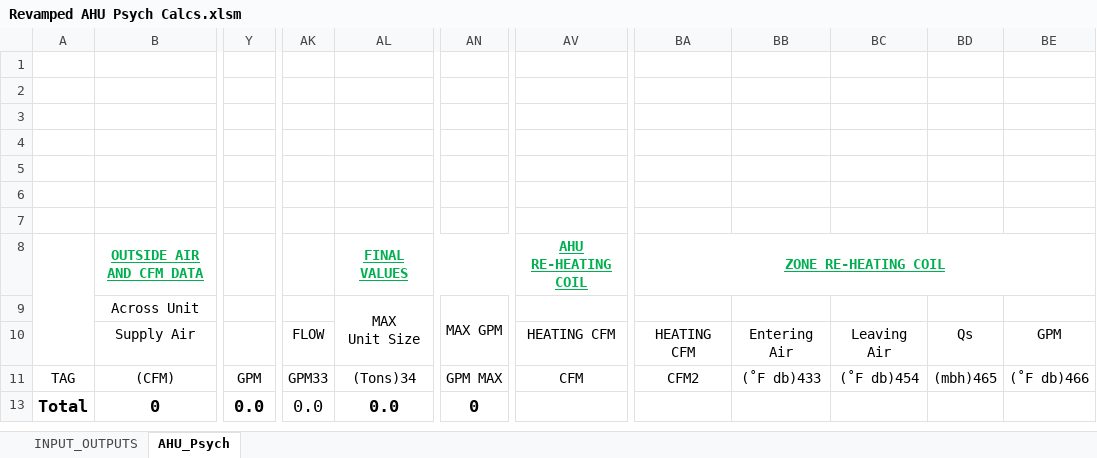
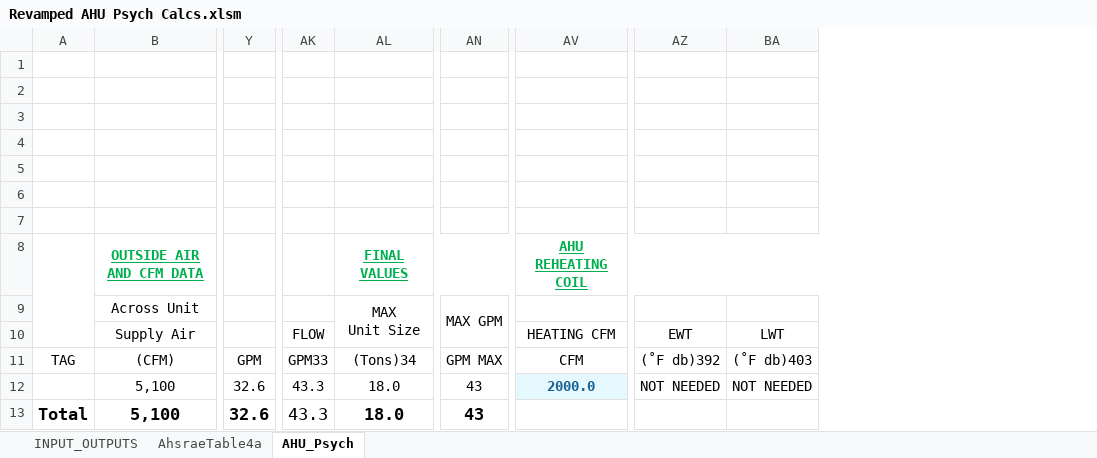
Before and after one commit to Rushikeshh-patil/PsychroCalc, an Excel workbook: Revamped AHU Psych Calcs.xlsm, sheet AHU_Psych, drawn as a sheet; only a part is shown, gaps mark what is left out; values as stored, in another font and other column widths than the file's, no borders; table styles not drawn; removed rows and columns are numbered as before the commit, all else as after; rows hold the shown columns only; the diff names each change by its address in the sheet, - before the commit and + after, or states it on an @@ line.

Commit message:
Updates to ASHRAE Table 4a.

```diff
--- a/Revamped AHU Psych Calcs.xlsm (sheet AHU_Psych)
+++ b/Revamped AHU Psych Calcs.xlsm (sheet AHU_Psych)
@@ sheet tab unhidden: AhsraeTable4a @@
+column AZ, rows 10-11: EWT | (˚F db)392
+column BA, rows 10-11: LWT | (˚F db)403
-column BA, rows 8-11: ZONE RE-HEATING COIL |  | HEATING CFM | CFM2
-column BB, rows 10-11: Entering Air | (˚F db)433
-column BC, rows 10-11: Leaving Air | (˚F db)454
-column BD, rows 10-11: Qs | (mbh)465
-column BE, rows 10-11: GPM | (˚F db)466
-AV8: AHU RE-HEATING COIL
+AV8: AHU REHEATING COIL
+row 12:  | 5,100 | 32.6 | 43.3 | 18.0 | 43 | 2000.0 | NOT NEEDED | NOT NEEDED
-B13: 0
+B13: 5,100
-Y13: 0.0
+Y13: 32.6
-AK13: 0.0
+AK13: 43.3
-AL13: 0.0
+AL13: 18.0
-AN13: 0
+AN13: 43
```
Also changed, not shown: sheet INPUT_OUTPUTS, hidden cells.
